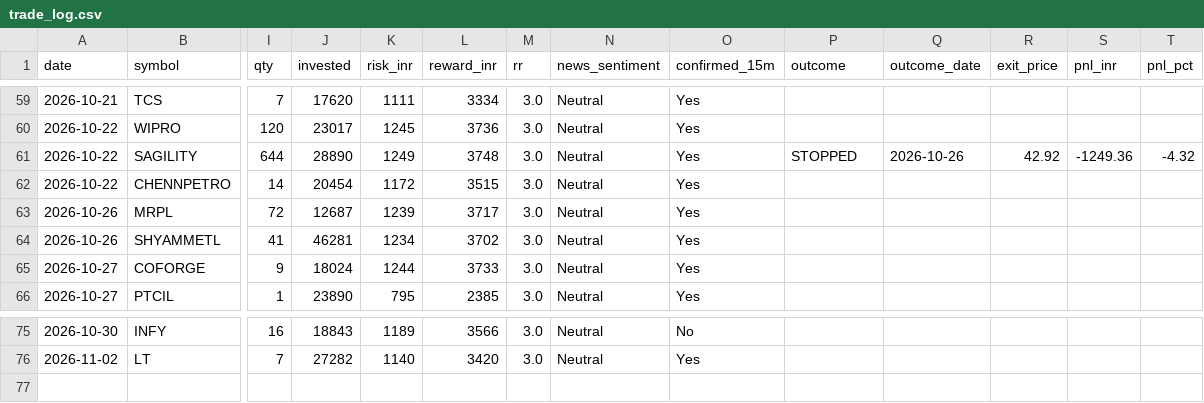
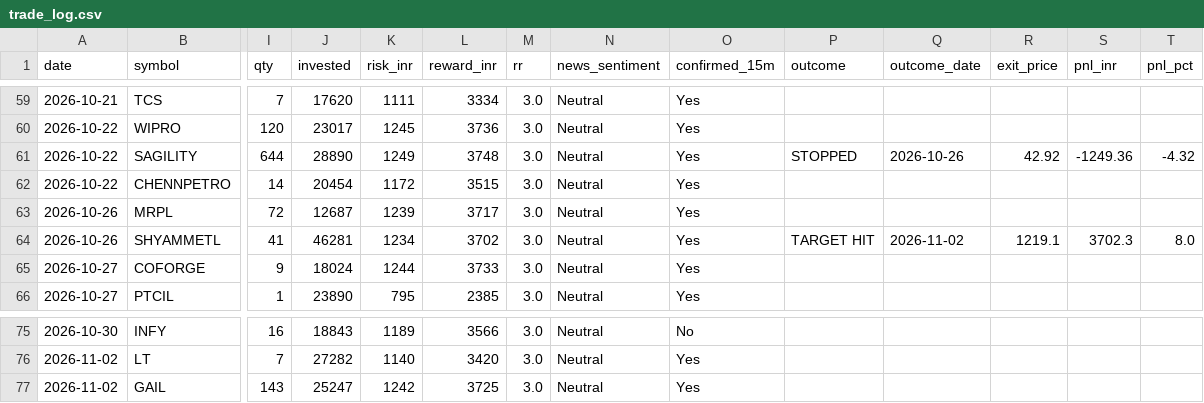
Before and after one commit to prabha-v2/india-swing-agent, a CSV file: trade_log.csv, drawn as a sheet; only a part is shown, gaps mark what is left out; rows hold the shown columns only; the diff names each change by its address in the sheet, - before the commit and + after, or states it on an @@ line.

```diff
--- a/trade_log.csv
+++ b/trade_log.csv
-P64 (outcome): (empty)
+P64 (outcome): TARGET HIT
-Q64 (outcome_date): (empty)
+Q64 (outcome_date): 2026-11-02
-R64 (exit_price): (empty)
+R64 (exit_price): 1219.1
-S64 (pnl_inr): (empty)
+S64 (pnl_inr): 3702.3
-T64 (pnl_pct): (empty)
+T64 (pnl_pct): 8.0
+row 77: 2026-11-02 | GAIL | 143 | 25247 | 1242 | 3725 | 3.0 | Neutral | Yes
```
